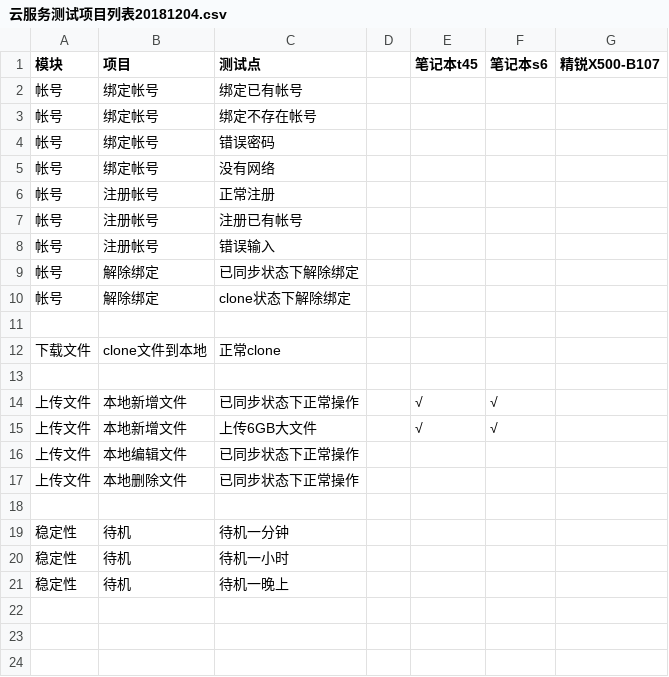
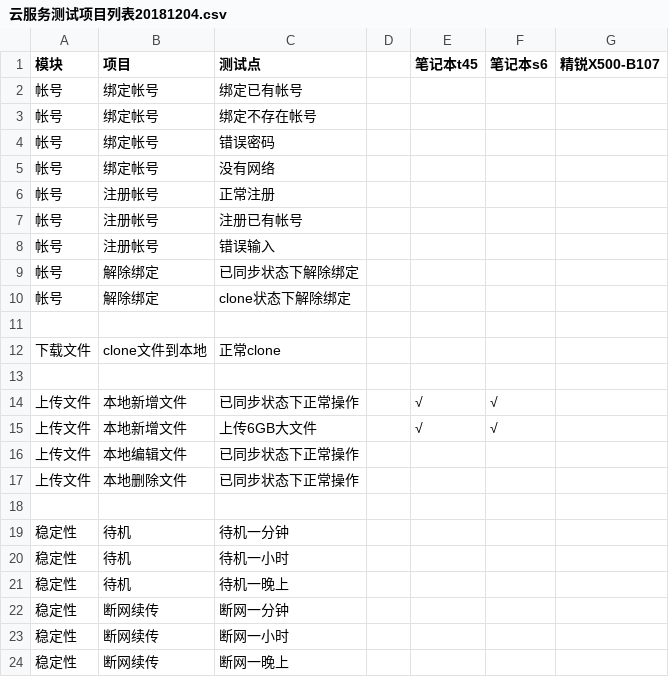
Before and after one commit to openthos/app-testing-results, a CSV file: 测试内容及结果/功能测试相关/云服务/testresult/云服务测试项目列表20181204.csv, drawn as a sheet; the diff names each change by its address in the sheet, - before the commit and + after, or states it on an @@ line.

Commit message:
Update 云服务测试项目列表20181204.csv

```diff
--- a/测试内容及结果/功能测试相关/云服务/testresult/云服务测试项目列表20181204.csv
+++ b/测试内容及结果/功能测试相关/云服务/testresult/云服务测试项目列表20181204.csv
+row 22: 稳定性 | 断网续传 | 断网一分钟
+row 23: 稳定性 | 断网续传 | 断网一小时
+row 24: 稳定性 | 断网续传 | 断网一晚上
```
